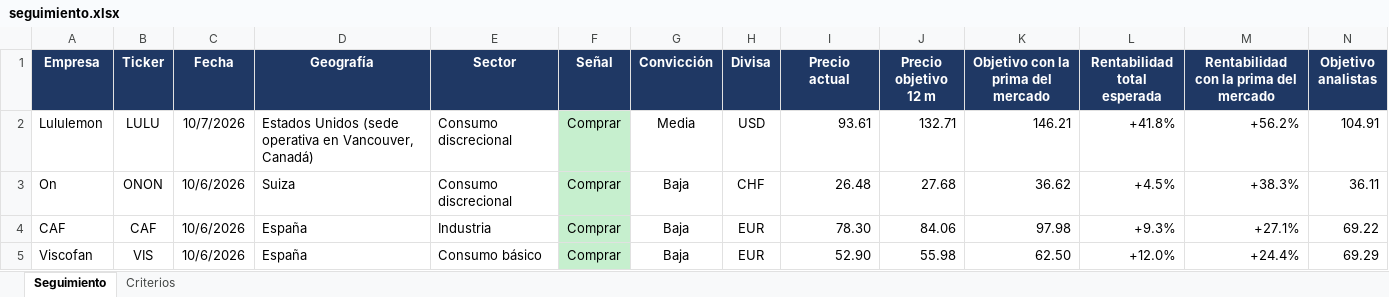
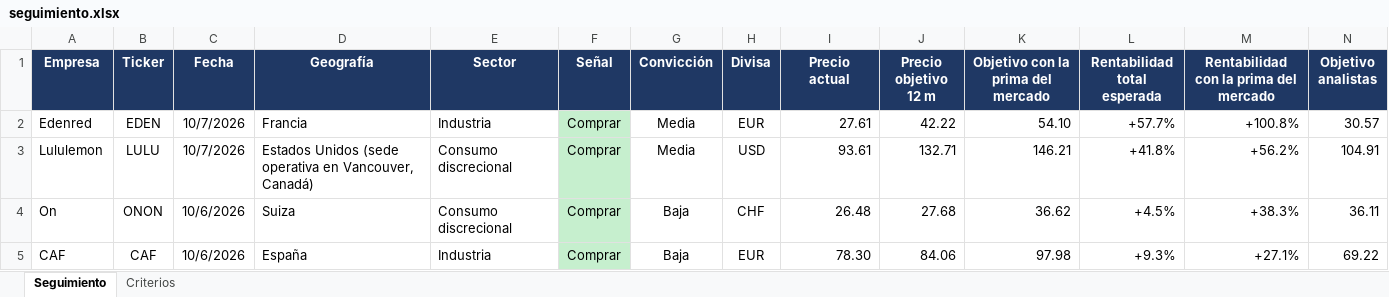
Before and after one commit to HotisS/analisis-inversion, an Excel workbook: seguimiento.xlsx, sheet Seguimiento, drawn as a sheet; only a part is shown; the shorter side is filled out with more unchanged rows; values as stored, in another font and other column widths than the file's, no borders; rows hold the shown columns only; the diff names each change by its address in the sheet, - before the commit and + after, or states it on an @@ line.

```diff
--- a/seguimiento.xlsx (sheet Seguimiento)
+++ b/seguimiento.xlsx (sheet Seguimiento)
+row 2: Edenred | EDEN | 10/7/2026 | Francia | Industria | Comprar | Media | EUR | 27.61 | 42.22 | 54.10 | +57.7% | +100.8% | 30.57
```
Also changed, not shown: 14 other files.
